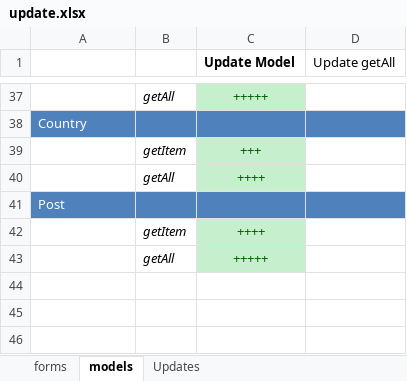
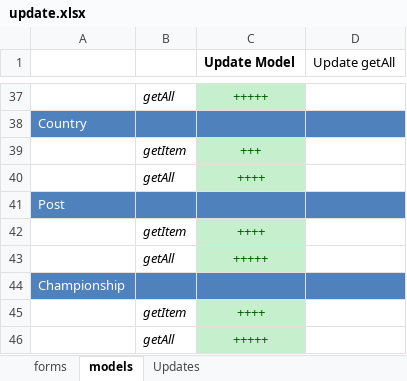
Before and after one commit to darkdiesel/online-racing-zf1, an Excel workbook: docs/update.xlsx, sheet models, drawn as a sheet; only a part is shown, gaps mark what is left out; values as stored, in another font and other column widths than the file's, no borders; the diff names each change by its address in the sheet, - before the commit and + after, or states it on an @@ line.

Commit message:
Move a part of Championship functionality from default module to admin. Update forms and models.

```diff
--- a/docs/update.xlsx (sheet models)
+++ b/docs/update.xlsx (sheet models)
+row 44: Championship
+row 45:  | getItem | ++++
+row 46:  | getAll | +++++
```
Also changed, not shown: sheet forms, 14 other files.
